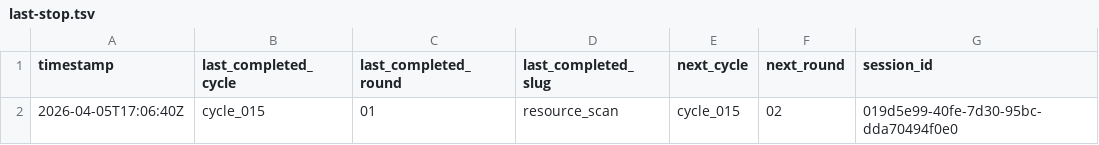
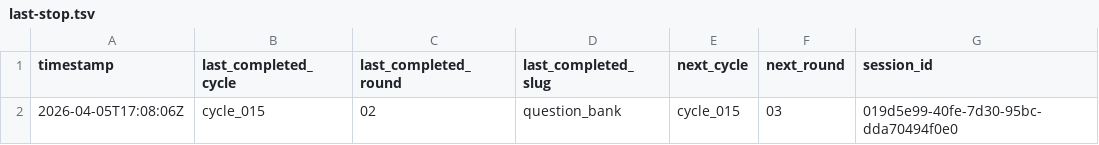
Before and after one commit to lachlanchen/LazyEarn, a TSV file: references/wealth-engine/last-stop.tsv, drawn as a sheet.

```diff
--- a/references/wealth-engine/last-stop.tsv
+++ b/references/wealth-engine/last-stop.tsv
@@ -1,2 +1,2 @@
 timestamp	last_completed_cycle	last_completed_round	last_completed_slug	next_cycle	next_round	session_id
-2026-04-05T17:06:40Z	cycle_015	01	resource_scan	cycle_015	02	019d5e99-40fe-7d30-95bc-dda70494f0e0
+2026-04-05T17:08:06Z	cycle_015	02	question_bank	cycle_015	03	019d5e99-40fe-7d30-95bc-dda70494f0e0
```
Also changed, not shown: references/wealth-engine/state.tsv, 5 other files.
